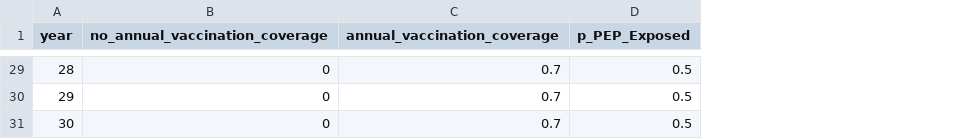
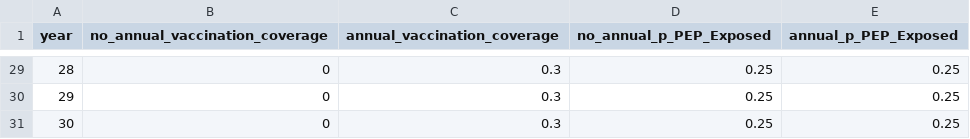
Before and after one commit to ravikiran072/RabiesEcon-in-Python, a CSV file: data/coverage_data.csv, drawn as a sheet; only a part is shown, gaps mark what is left out; removed rows and columns are numbered as before the commit, all else as after; the diff covers the shown part only; the diff names each change by its address in the sheet, - before the commit and + after, or states it on an @@ line.

```diff
--- a/data/coverage_data.csv
+++ b/data/coverage_data.csv
-column D (p_PEP_Exposed), rows 29-31: all 0.5
+column D (no_annual_p_PEP_Exposed), rows 29-31: all 0.25
+column E (annual_p_PEP_Exposed), rows 29-31: all 0.25
-C29:C31 (annual_vaccination_coverage): 0.7
+C29:C31 (annual_vaccination_coverage): 0.3
```
Also changed, not shown: 27 edited cells elsewhere in this file, 1 other file.
